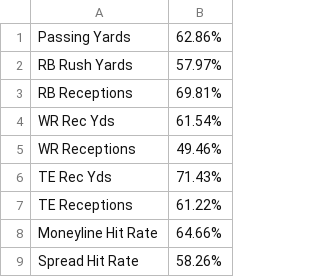
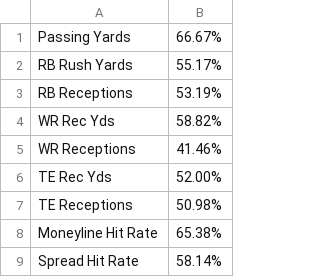
Before and after one commit to KevinBrumaghin/HitRateBets, a CSV file: overallhitrates.csv, drawn as a sheet.

Commit message:
Update overallhitrates.csv

```diff
--- a/overallhitrates.csv
+++ b/overallhitrates.csv
@@ -1,9 +1,9 @@
-Passing Yards,62.86%
-RB Rush Yards,57.97%
-RB Receptions,69.81%
-WR Rec Yds,61.54%
-WR Receptions,49.46%
-TE Rec Yds,71.43%
-TE Receptions,61.22%
-Moneyline Hit Rate,64.66%
-Spread Hit Rate,58.26%
+Passing Yards,66.67%
+RB Rush Yards,55.17%
+RB Receptions,53.19%
+WR Rec Yds,58.82%
+WR Receptions,41.46%
+TE Rec Yds,52.00%
+TE Receptions,50.98%
+Moneyline Hit Rate,65.38%
+Spread Hit Rate,58.14%
```
